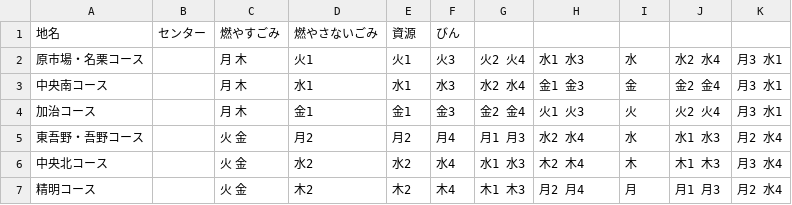
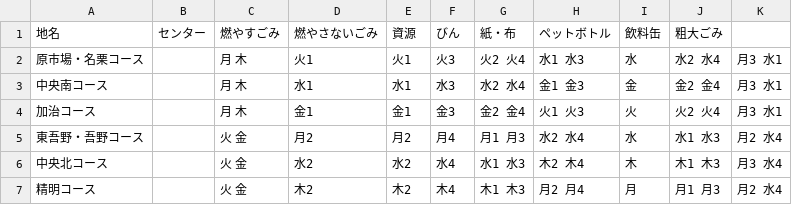
Before and after one commit to TatsuakiS/5374, a CSV file: data/area_days.csv, drawn as a sheet.

Commit message:
Update area_days.csv

```diff
--- a/data/area_days.csv
+++ b/data/area_days.csv
@@ -1,2 +1,2 @@
-地名,センター,燃やすごみ,燃やさないごみ,資源,びん
+地名,センター,燃やすごみ,燃やさないごみ,資源,びん,紙・布,ペットボトル,飲料缶,粗大ごみ
 原市場・名栗コース,,月 木,火1,火1,火3,火2 火4,水1 水3,水,水2 水4,月3 水1
```
